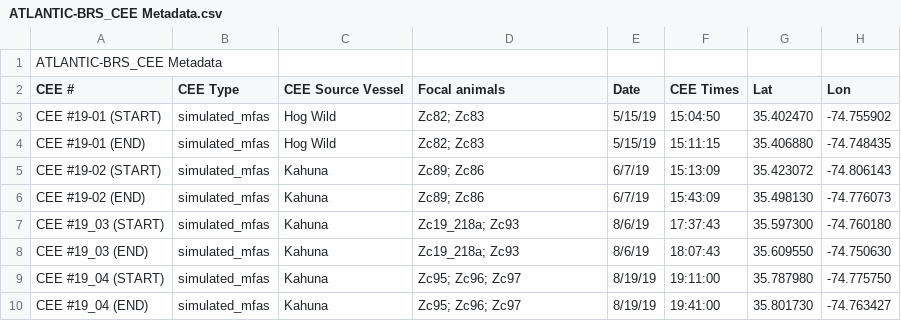
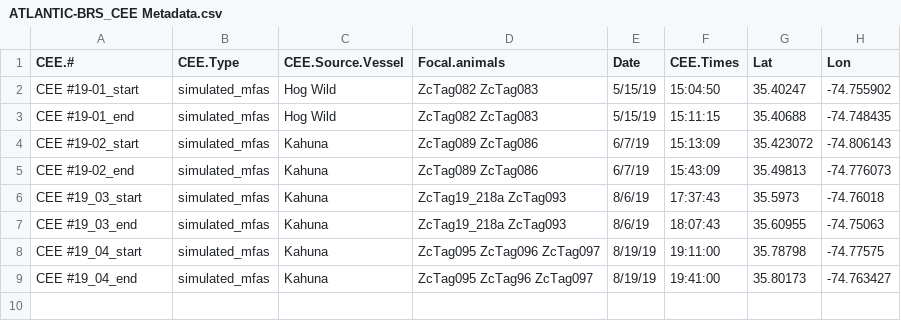
Before and after one commit to robschick/Data-Package-1, a CSV file: data/raw_data/ATLANTIC-BRS_CEE Metadata.csv, drawn as a sheet.

```diff
--- a/data/raw_data/ATLANTIC-BRS_CEE Metadata.csv
+++ b/data/raw_data/ATLANTIC-BRS_CEE Metadata.csv
@@ -1,10 +1,9 @@
-ATLANTIC-BRS_CEE Metadata
-CEE #,CEE Type,CEE Source Vessel,Focal animals,Date,CEE Times,Lat,Lon,,,,,,,,,,,,,,,,,,,,,,,,,,,,,,,,,,,,
-CEE #19-01 (START),simulated_mfas,Hog Wild,Zc82; Zc83,5/15/19,15:04:50,35.402470,-74.755902,,,,,,,,,,,,,,,,,,,,,,,,,,,,,,,,,,,,
-CEE #19-01 (END),simulated_mfas,Hog Wild,Zc82; Zc83,5/15/19,15:11:15,35.406880,-74.748435,,,,,,,,,,,,,,,,,,,,,,,,,,,,,,,,,,,,
-CEE #19-02 (START),simulated_mfas,Kahuna,Zc89; Zc86,6/7/19,15:13:09,35.423072,-74.806143,,,,,,,,,,,,,,,,,,,,,,,,,,,,,,,,,,,,
-CEE #19-02 (END),simulated_mfas,Kahuna,Zc89; Zc86,6/7/19,15:43:09,35.498130,-74.776073,,,,,,,,,,,,,,,,,,,,,,,,,,,,,,,,,,,,
-CEE #19_03 (START),simulated_mfas,Kahuna,Zc19_218a; Zc93,8/6/19,17:37:43,35.597300,-74.760180,,,,,,,,,,,,,,,,,,,,,,,,,,,,,,,,,,,,
-CEE #19_03 (END),simulated_mfas,Kahuna,Zc19_218a; Zc93,8/6/19,18:07:43,35.609550,-74.750630,,,,,,,,,,,,,,,,,,,,,,,,,,,,,,,,,,,,
-CEE #19_04 (START),simulated_mfas,Kahuna,Zc95; Zc96; Zc97,8/19/19,19:11:00,35.787980,-74.775750,,,,,,,,,,,,,,,,,,,,,,,,,,,,,,,,,,,,
-CEE #19_04 (END),simulated_mfas,Kahuna,Zc95; Zc96; Zc97,8/19/19,19:41:00,35.801730,-74.763427,,,,,,,,,,,,,,,,,,,,,,,,,,,,,,,,,,,,
+CEE.#,CEE.Type,CEE.Source.Vessel,Focal.animals,Date,CEE.Times,Lat,Lon,,
+CEE #19-01_start,simulated_mfas,Hog Wild,ZcTag082  ZcTag083,5/15/19,15:04:50,35.40247,-74.755902,,
+CEE #19-01_end,simulated_mfas,Hog Wild,ZcTag082  ZcTag083,5/15/19,15:11:15,35.40688,-74.748435,,
+CEE #19-02_start,simulated_mfas,Kahuna,ZcTag089  ZcTag086,6/7/19,15:13:09,35.423072,-74.806143,,
+CEE #19-02_end,simulated_mfas,Kahuna,ZcTag089  ZcTag086,6/7/19,15:43:09,35.49813,-74.776073,,
+CEE #19_03_start,simulated_mfas,Kahuna,ZcTag19_218a  ZcTag093,8/6/19,17:37:43,35.5973,-74.76018,,
+CEE #19_03_end,simulated_mfas,Kahuna,ZcTag19_218a  ZcTag093,8/6/19,18:07:43,35.60955,-74.75063,,
+CEE #19_04_start,simulated_mfas,Kahuna,ZcTag095  ZcTag096  ZcTag097,8/19/19,19:11:00,35.78798,-74.77575,,
+CEE #19_04_end,simulated_mfas,Kahuna,ZcTag095  ZcTag96  ZcTag097,8/19/19,19:41:00,35.80173,-74.763427,,
```
Also changed, not shown: 1 other file.
